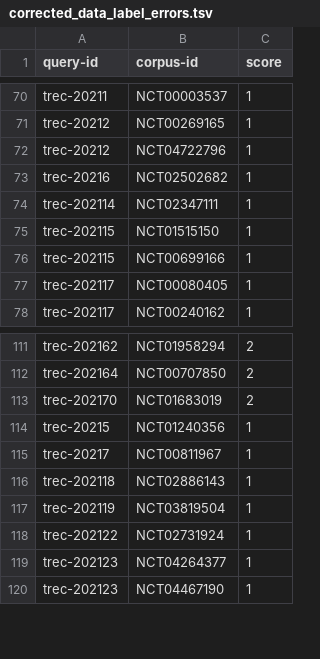
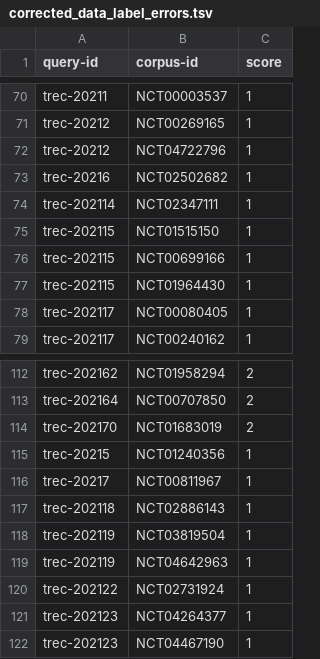
Before and after one commit to chncwang/ClinTrialFinder, a TSV file: dataset/trec_2021/corrected_data_label_errors.tsv, drawn as a sheet; only a part is shown, gaps mark what is left out.

```diff
--- a/dataset/trec_2021/corrected_data_label_errors.tsv
+++ b/dataset/trec_2021/corrected_data_label_errors.tsv
@@ -76,2 +76,3 @@ trec-202115	NCT01515150	1
 trec-202115	NCT00699166	1
+trec-202115	NCT01964430	1
 trec-202117	NCT00080405	1
@@ -117,2 +118,3 @@ trec-202118	NCT02886143	1
 trec-202119	NCT03819504	1
+trec-202119	NCT04642963	1
 trec-202122	NCT02731924	1
```
Also changed, not shown: 1 other file.
